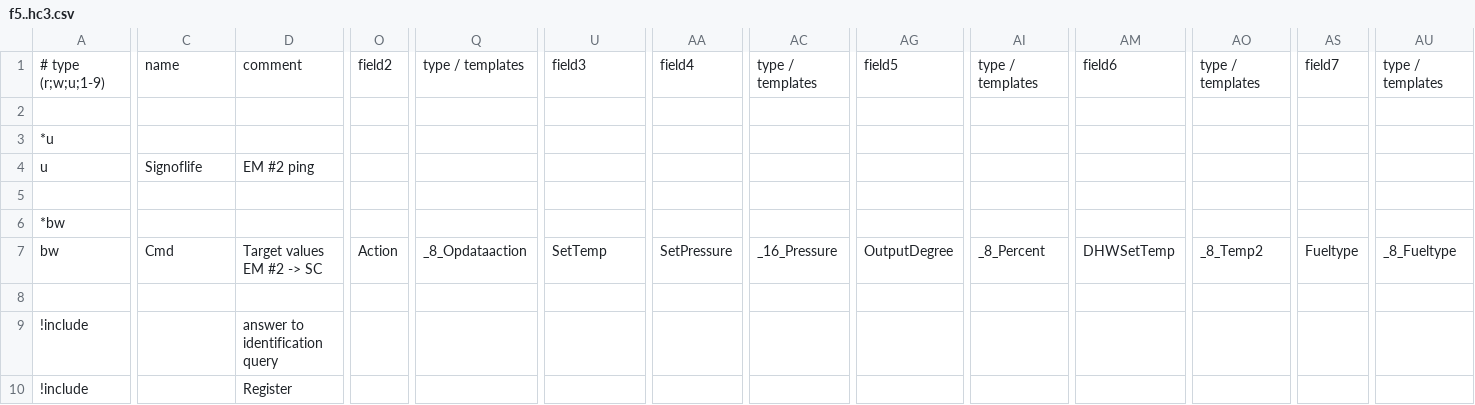
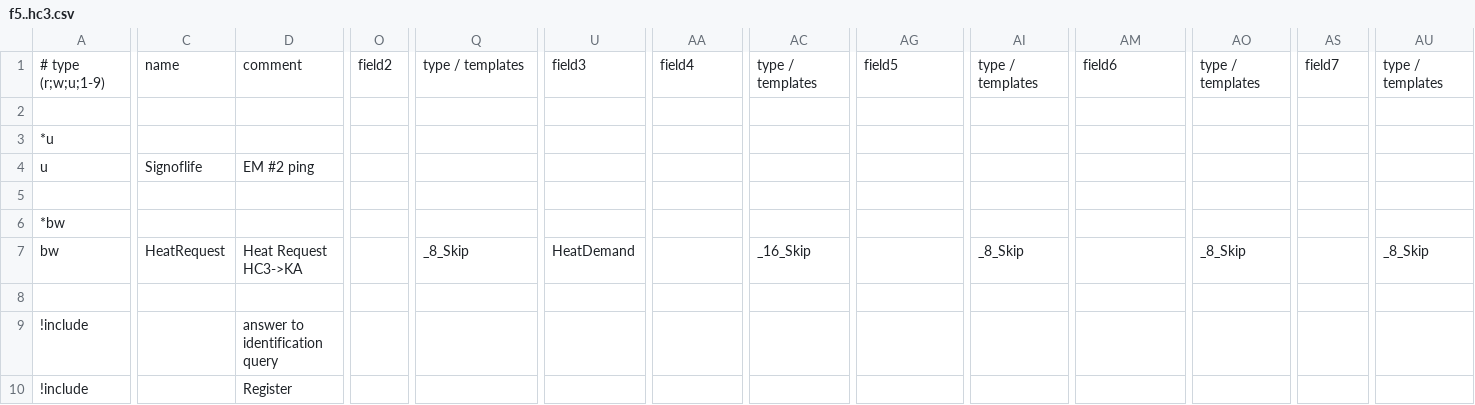
Before and after one commit to aghulas/ebusd-configuration-weishaupt, a CSV file: weishaupt/f5..hc3.csv, drawn as a sheet; only a part is shown, gaps mark what is left out; the diff names each change by its address in the sheet, - before the commit and + after, or states it on an @@ line.

```diff
--- a/weishaupt/f5..hc3.csv
+++ b/weishaupt/f5..hc3.csv
-C7: Cmd
+C7: HeatRequest
-D7: Target values EM #2 -> SC
+D7: Heat Request HC3->KA
-O7: Action
+O7: (empty)
-Q7: _8_Opdataaction
+Q7: _8_Skip
-U7: SetTemp
+U7: HeatDemand
-AA7: SetPressure
+AA7: (empty)
-AC7: _16_Pressure
+AC7: _16_Skip
-AG7: OutputDegree
+AG7: (empty)
-AI7: _8_Percent
+AI7: _8_Skip
-AM7: DHWSetTemp
+AM7: (empty)
-AO7: _8_Temp2
+AO7: _8_Skip
-AS7: Fueltype
+AS7: (empty)
-AU7: _8_Fueltype
+AU7: _8_Skip
```
Also changed, not shown: weishaupt/35..hc1.csv, weishaupt/75..hc2.csv.
